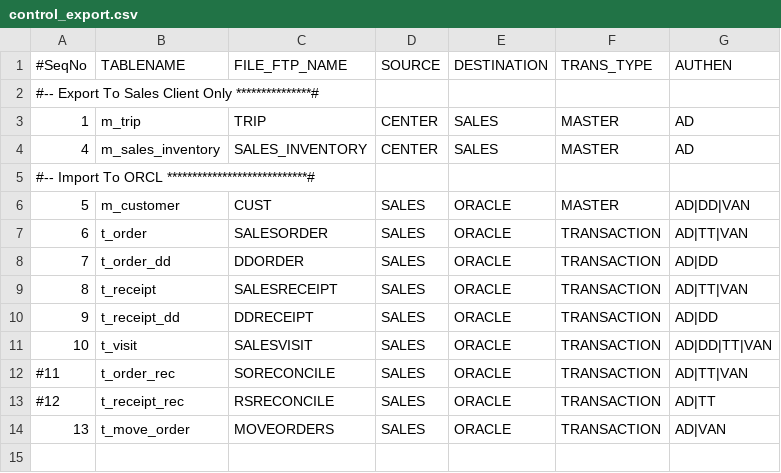
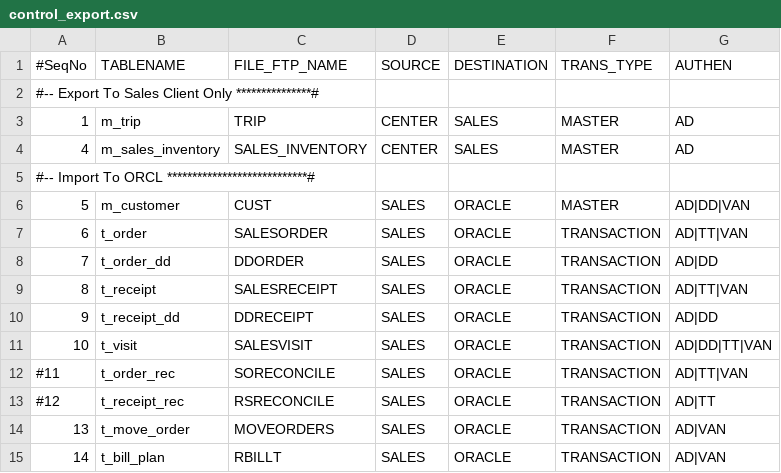
Before and after one commit to witty442/project-pens, a CSV file: pens/src/inf-config/table-mapping-export/control_export.csv, drawn as a sheet.

```diff
--- a/pens/src/inf-config/table-mapping-export/control_export.csv
+++ b/pens/src/inf-config/table-mapping-export/control_export.csv
@@ -14 +14,2 @@
 13,t_move_order,MOVEORDERS,SALES,ORACLE,TRANSACTION,AD|VAN
+14,t_bill_plan,RBILLT,SALES,ORACLE,TRANSACTION,AD|VAN
```
Also changed, not shown: pens/src/inf-config/table-mapping-import/control_import.csv, pens/src/inf-config/table-mapping-transaction/control_transaction.csv, 45 other files.
